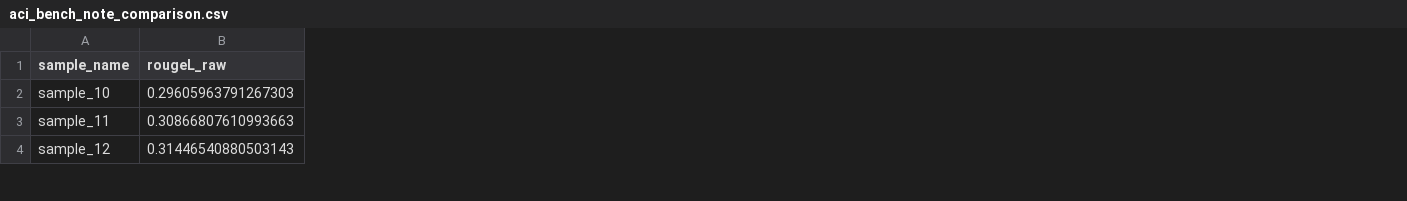
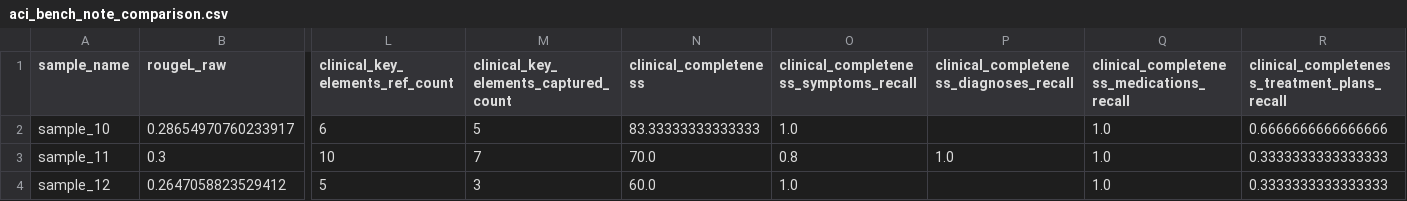
Before and after one commit to Advanced-Software-Technology-course/NLP-for-medical-records, a CSV file: evaluation/aci_bench_note_comparison.csv, drawn as a sheet; only a part is shown, gaps mark what is left out; the diff covers the shown part only; the diff names each change by its address in the sheet, - before the commit and + after, or states it on an @@ line.

Commit message:
Add fallback groq models and clinical analysis to evaluation

```diff
--- a/evaluation/aci_bench_note_comparison.csv
+++ b/evaluation/aci_bench_note_comparison.csv
+column L (clinical_key_elements_ref_count), rows 2-4: 6 | 10 | 5
+column M, rows 1-4: clinical_key_elements_captured_count | 5 | 7 | 3
+column N (clinical_completeness), rows 2-4: 83.33333333333333 | 70.0 | 60.0
+column O, rows 1-4: clinical_completeness_symptoms_recall | 1.0 | 0.8 | 1.0
+column P, rows 1-3: clinical_completeness_diagnoses_recall |  | 1.0
+column Q, rows 1-4: clinical_completeness_medications_recall | 1.0 | 1.0 | 1.0
+column R, rows 1-4: clinical_completeness_treatment_plans_recall | 0.6666666666666666 | 0.3333333333333333 | 0.3333333333333333
-B2 (rougeL_raw): 0.29605963791267303
+B2 (rougeL_raw): 0.28654970760233917
-B3 (rougeL_raw): 0.30866807610993663
+B3 (rougeL_raw): 0.3
-B4 (rougeL_raw): 0.31446540880503143
+B4 (rougeL_raw): 0.2647058823529412
```
Also changed, not shown: 134 edited cells elsewhere in this file, 21 other files.
